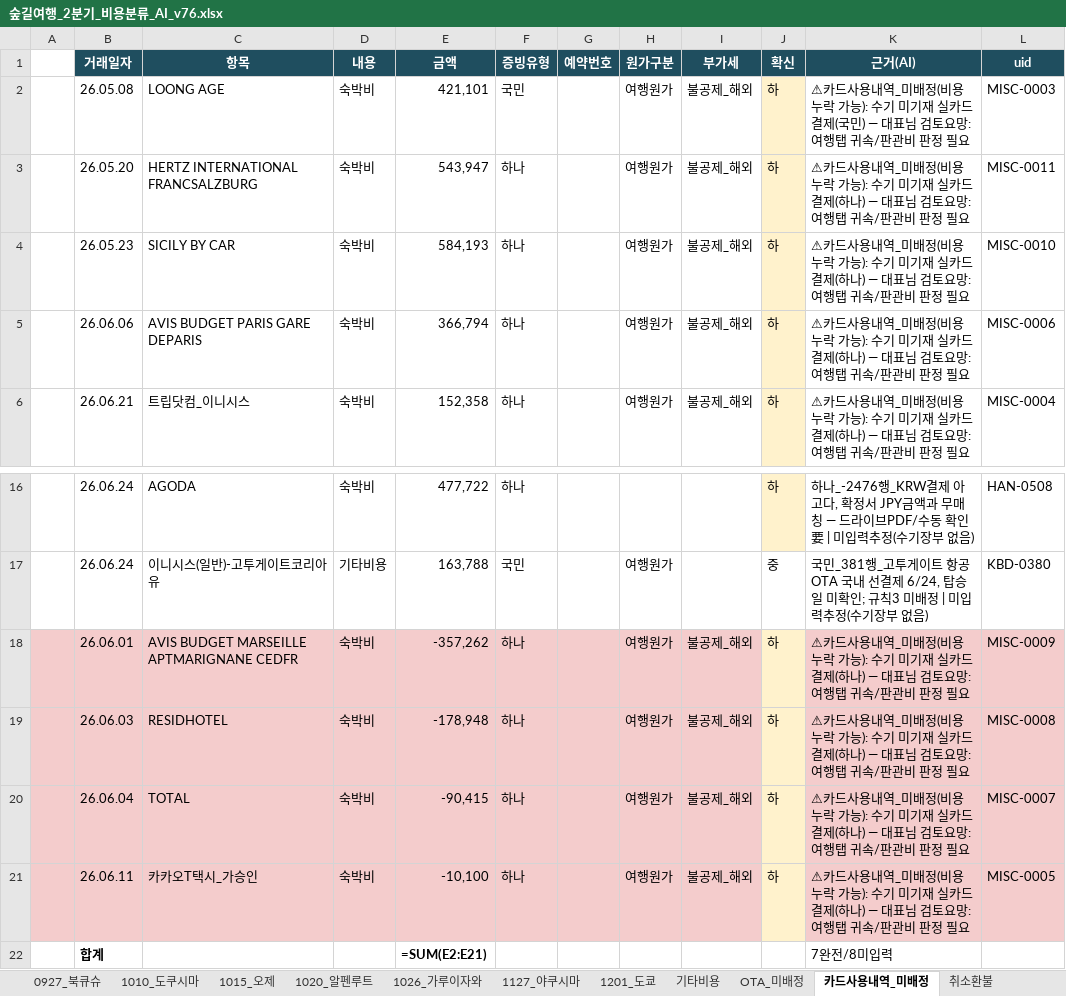
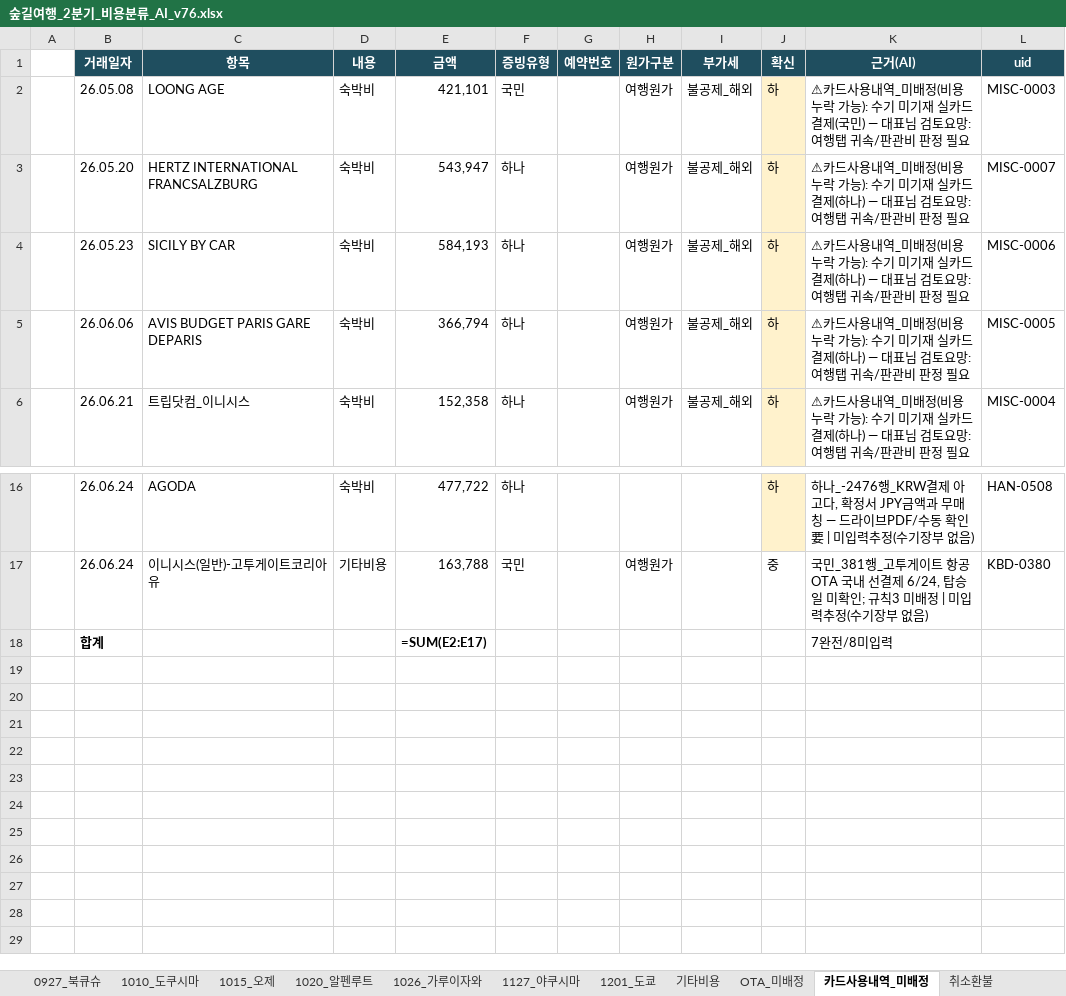
Before and after one commit to 6Soo/cost, an Excel workbook: ledger/data/숲길여행_2분기_비용분류_AI_v76.xlsx, sheet 카드사용내역_미배정, drawn as a sheet; only a part is shown, gaps mark what is left out; values as stored, in another font and other column widths than the file's, no borders; formulas without a stored value are shown as written; removed rows and columns are numbered as before the commit, all else as after; the diff names each change by its address in the sheet, - before the commit and + after, or states it on an @@ line.

```diff
--- a/ledger/data/숲길여행_2분기_비용분류_AI_v76.xlsx (sheet 카드사용내역_미배정)
+++ b/ledger/data/숲길여행_2분기_비용분류_AI_v76.xlsx (sheet 카드사용내역_미배정)
-L3 (uid): MISC-0011
+L3 (uid): MISC-0007
-L4 (uid): MISC-0010
+L4 (uid): MISC-0006
-L5 (uid): MISC-0006
+L5 (uid): MISC-0005
-row 18:  | 26.06.01 | AVIS BUDGET MARSEILLE APTMARIGNANE CEDFR | 숙박비 | -357,262 | 하나 |  | 여행원가 | 불공제_해외 | 하 | ⚠카드사용내역_미배정(비용 누락 가능): 수기 미기재 실카드결제(하나) — 대표님 검토요망: 여행탭 귀속/판관비 판정 필요 | MISC-0009
-row 19:  | 26.06.03 | RESIDHOTEL | 숙박비 | -178,948 | 하나 |  | 여행원가 | 불공제_해외 | 하 | ⚠카드사용내역_미배정(비용 누락 가능): 수기 미기재 실카드결제(하나) — 대표님 검토요망: 여행탭 귀속/판관비 판정 필요 | MISC-0008
-row 20:  | 26.06.04 | TOTAL | 숙박비 | -90,415 | 하나 |  | 여행원가 | 불공제_해외 | 하 | ⚠카드사용내역_미배정(비용 누락 가능): 수기 미기재 실카드결제(하나) — 대표님 검토요망: 여행탭 귀속/판관비 판정 필요 | MISC-0007
-row 21:  | 26.06.11 | 카카오T택시_가승인 | 숙박비 | -10,100 | 하나 |  | 여행원가 | 불공제_해외 | 하 | ⚠카드사용내역_미배정(비용 누락 가능): 수기 미기재 실카드결제(하나) — 대표님 검토요망: 여행탭 귀속/판관비 판정 필요 | MISC-0005
-E18 (금액): =SUM(E2:E21)
+E18 (금액): =SUM(E2:E17)
```
Also changed, not shown: sheet 취소환불, sheet 확인필요, sheet 검증, sheet 총괄, sheet 1127_야쿠시마, sheet 기타비용, 1 more sheet, ledger/data/매출확인자료_2분기_통합_v5.xlsx, ledger/data/매출확인자료_4월_rev_v8.xlsx, 7 other files.
